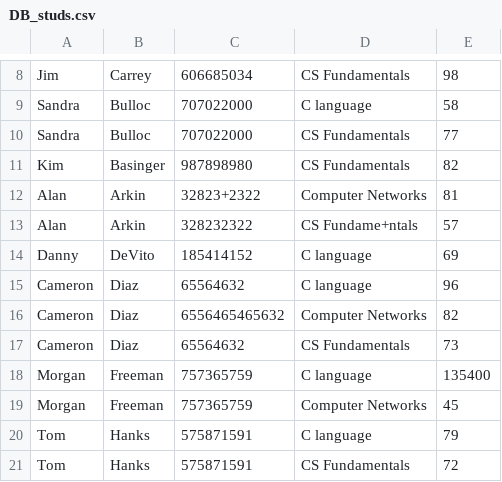
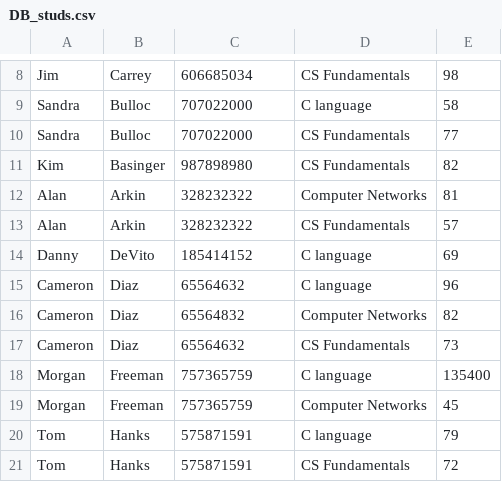
Before and after one commit to yaakovlom/StudentsManagement, a CSV file: DB_studs.csv, drawn as a sheet; only a part is shown, gaps mark what is left out.

```diff
--- a/DB_studs.csv
+++ b/DB_studs.csv
@@ -11,7 +11,7 @@ Sandra,Bulloc,707022000,CS Fundamentals,77
 Kim,Basinger,987898980,CS Fundamentals,82
-Alan,Arkin,32823+2322,Computer Networks,81
-Alan,Arkin,328232322,CS Fundame+ntals,57
+Alan,Arkin,328232322,Computer Networks,81
+Alan,Arkin,328232322,CS Fundamentals,57
 Danny,DeVito,185414152,C language,69
 Cameron,Diaz,65564632,C language,96
-Cameron,Diaz,6556465465632,Computer Networks,82
+Cameron,Diaz,65564832,Computer Networks,82
 Cameron,Diaz,65564632,CS Fundamentals,73
```
Also changed, not shown: 23 other files.
